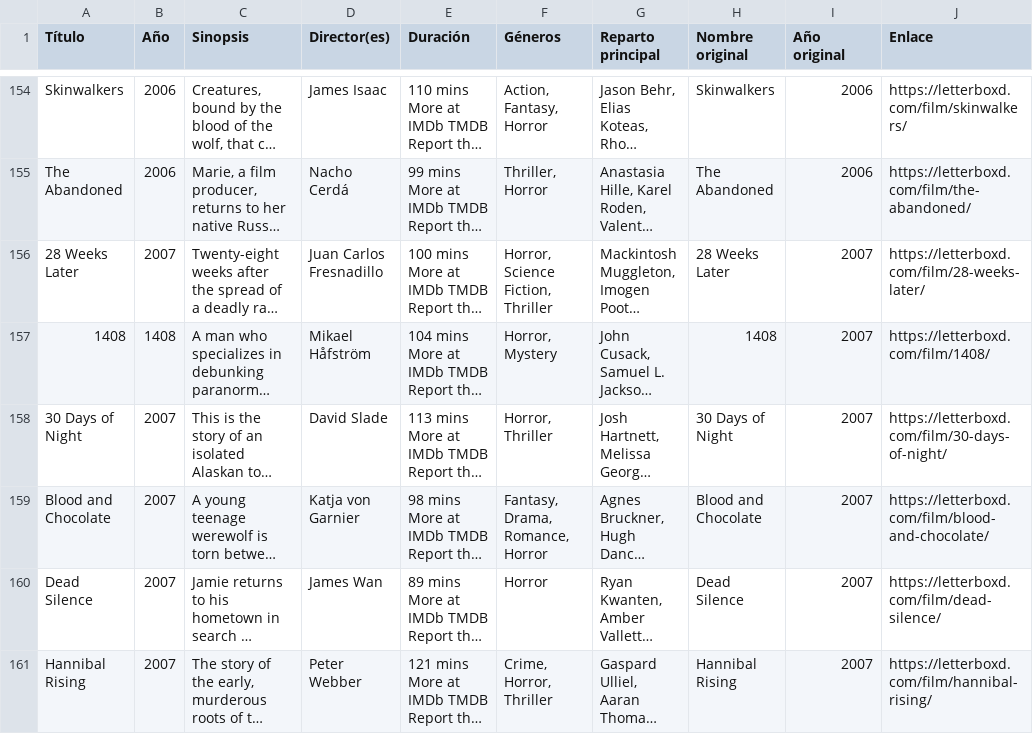
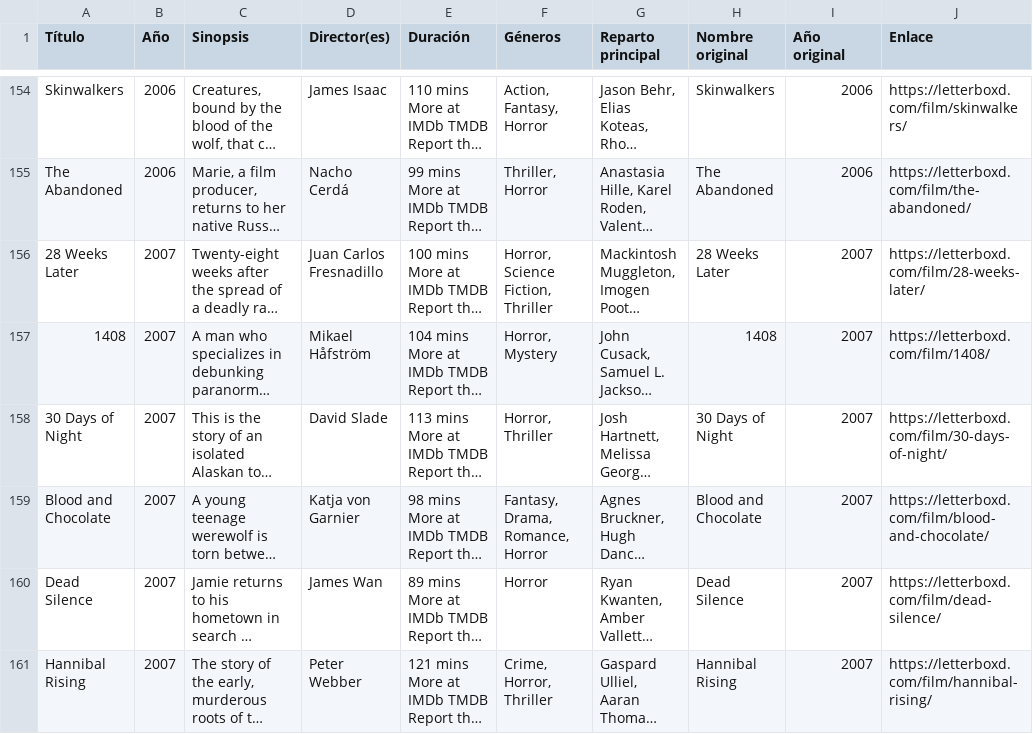
Before and after one commit to aylmer1978/MoviesQuiz, a CSV file: csv_quiz/late-90s-beginning-2000-horror-movies_quiz.csv, drawn as a sheet; only a part is shown, gaps mark what is left out; long unchanged cells end in …; the diff names each change by its address in the sheet, - before the commit and + after, or states it on an @@ line.

```diff
--- a/csv_quiz/late-90s-beginning-2000-horror-movies_quiz.csv
+++ b/csv_quiz/late-90s-beginning-2000-horror-movies_quiz.csv
-B157 (Año): 1408
+B157 (Año): 2007
```
Also changed, not shown: csv_quiz/found-footage_quiz.csv, csv_quiz/sitges-2024_quiz.csv, 4 other files.
